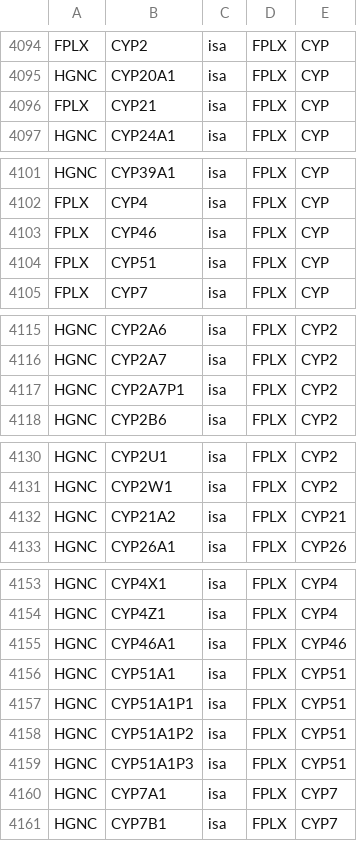
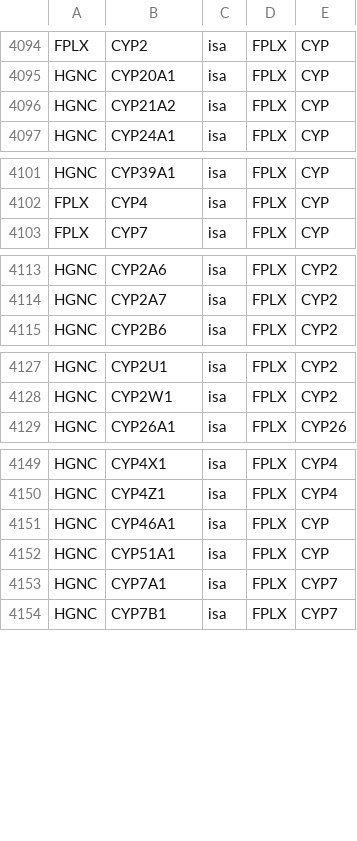
Before and after one commit to johnbachman/famplex, a CSV file: relations.csv, drawn as a sheet; only a part is shown, gaps mark what is left out.

```diff
--- a/relations.csv
+++ b/relations.csv
@@ -4095,3 +4095,3 @@ FPLX,CYP2,isa,FPLX,CYP
 HGNC,CYP20A1,isa,FPLX,CYP
-FPLX,CYP21,isa,FPLX,CYP
+HGNC,CYP21A2,isa,FPLX,CYP
 HGNC,CYP24A1,isa,FPLX,CYP
@@ -4102,4 +4102,2 @@ HGNC,CYP39A1,isa,FPLX,CYP
 FPLX,CYP4,isa,FPLX,CYP
-FPLX,CYP46,isa,FPLX,CYP
-FPLX,CYP51,isa,FPLX,CYP
 FPLX,CYP7,isa,FPLX,CYP
@@ -4116,3 +4114,2 @@ HGNC,CYP2A6,isa,FPLX,CYP2
 HGNC,CYP2A7,isa,FPLX,CYP2
-HGNC,CYP2A7P1,isa,FPLX,CYP2
 HGNC,CYP2B6,isa,FPLX,CYP2
@@ -4131,3 +4128,2 @@ HGNC,CYP2U1,isa,FPLX,CYP2
 HGNC,CYP2W1,isa,FPLX,CYP2
-HGNC,CYP21A2,isa,FPLX,CYP21
 HGNC,CYP26A1,isa,FPLX,CYP26
@@ -4154,7 +4150,4 @@ HGNC,CYP4X1,isa,FPLX,CYP4
 HGNC,CYP4Z1,isa,FPLX,CYP4
-HGNC,CYP46A1,isa,FPLX,CYP46
-HGNC,CYP51A1,isa,FPLX,CYP51
-HGNC,CYP51A1P1,isa,FPLX,CYP51
-HGNC,CYP51A1P2,isa,FPLX,CYP51
-HGNC,CYP51A1P3,isa,FPLX,CYP51
+HGNC,CYP46A1,isa,FPLX,CYP
+HGNC,CYP51A1,isa,FPLX,CYP
 HGNC,CYP7A1,isa,FPLX,CYP7
```
Also changed, not shown: entities.csv.
